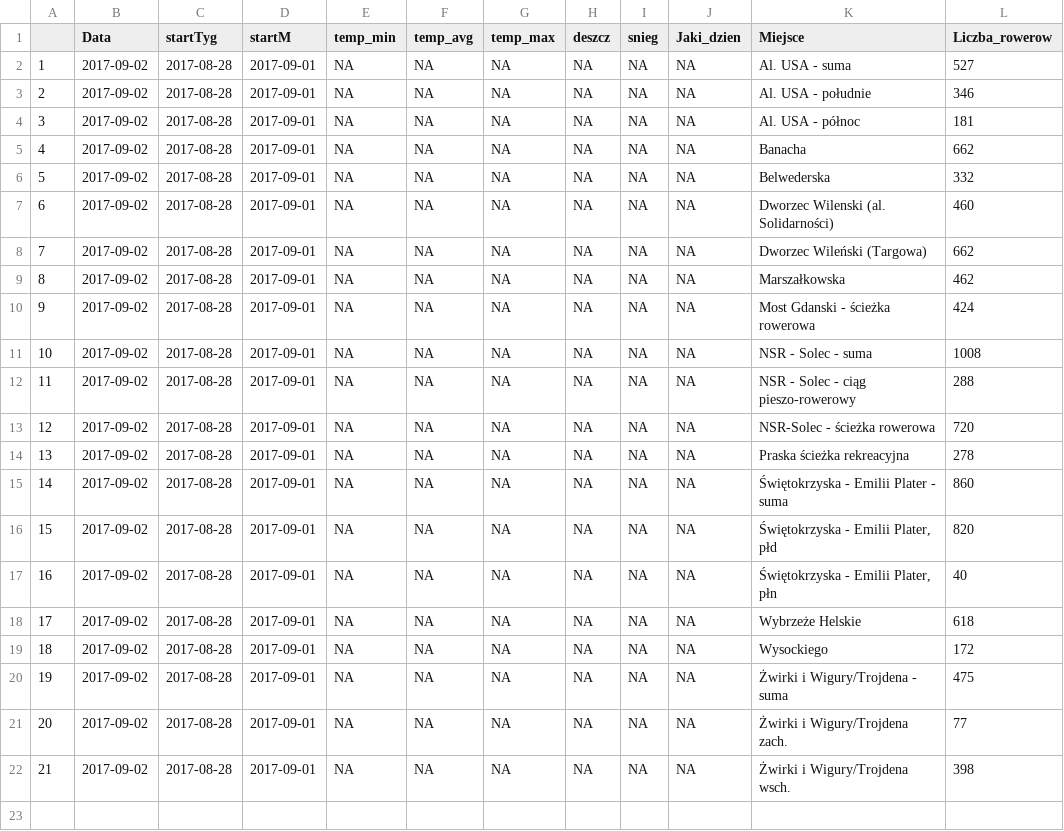
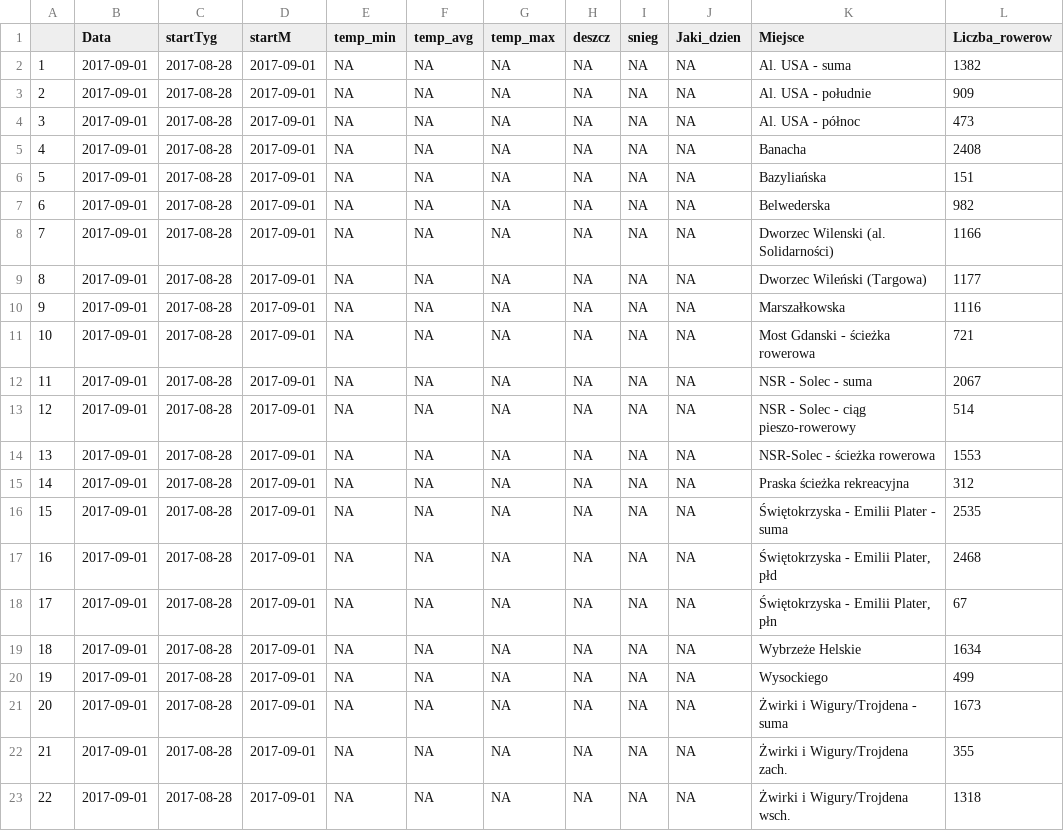
Before and after one commit to pawlowska/shiny-server, a CSV file: rowery/nowe_long.csv, drawn as a sheet; addresses are those after the commit; the diff names each change by its address in the sheet, - before the commit and + after, or states it on an @@ line.

```diff
--- a/rowery/nowe_long.csv
+++ b/rowery/nowe_long.csv
-B2:B5 (Data): 2017-09-02
+B2:B5 (Data): 2017-09-01
-L2 (Liczba_rowerow): 527
+L2 (Liczba_rowerow): 1382
-L3 (Liczba_rowerow): 346
+L3 (Liczba_rowerow): 909
-L4 (Liczba_rowerow): 181
+L4 (Liczba_rowerow): 473
-L5 (Liczba_rowerow): 662
+L5 (Liczba_rowerow): 2408
+row 6: 5 | 2017-09-01 | 2017-08-28 | 2017-09-01 | NA | NA | NA | NA | NA | NA | Bazyliańska | 151
@@ column A renumbered from row 7 down @@
-B7:B23 (Data): 2017-09-02
+B7:B23 (Data): 2017-09-01
-L7 (Liczba_rowerow): 332
+L7 (Liczba_rowerow): 982
-L8 (Liczba_rowerow): 460
+L8 (Liczba_rowerow): 1166
-L9 (Liczba_rowerow): 662
+L9 (Liczba_rowerow): 1177
-L10 (Liczba_rowerow): 462
+L10 (Liczba_rowerow): 1116
-L11 (Liczba_rowerow): 424
+L11 (Liczba_rowerow): 721
-L12 (Liczba_rowerow): 1008
+L12 (Liczba_rowerow): 2067
-L13 (Liczba_rowerow): 288
+L13 (Liczba_rowerow): 514
-L14 (Liczba_rowerow): 720
+L14 (Liczba_rowerow): 1553
-L15 (Liczba_rowerow): 278
+L15 (Liczba_rowerow): 312
-L16 (Liczba_rowerow): 860
+L16 (Liczba_rowerow): 2535
-L17 (Liczba_rowerow): 820
+L17 (Liczba_rowerow): 2468
-L18 (Liczba_rowerow): 40
+L18 (Liczba_rowerow): 67
-L19 (Liczba_rowerow): 618
+L19 (Liczba_rowerow): 1634
-L20 (Liczba_rowerow): 172
+L20 (Liczba_rowerow): 499
-L21 (Liczba_rowerow): 475
+L21 (Liczba_rowerow): 1673
-L22 (Liczba_rowerow): 77
+L22 (Liczba_rowerow): 355
-L23 (Liczba_rowerow): 398
+L23 (Liczba_rowerow): 1318
```
Also changed, not shown: rowery/dane/dane_zsumowane_z_pogoda.csv, 17 other files.
